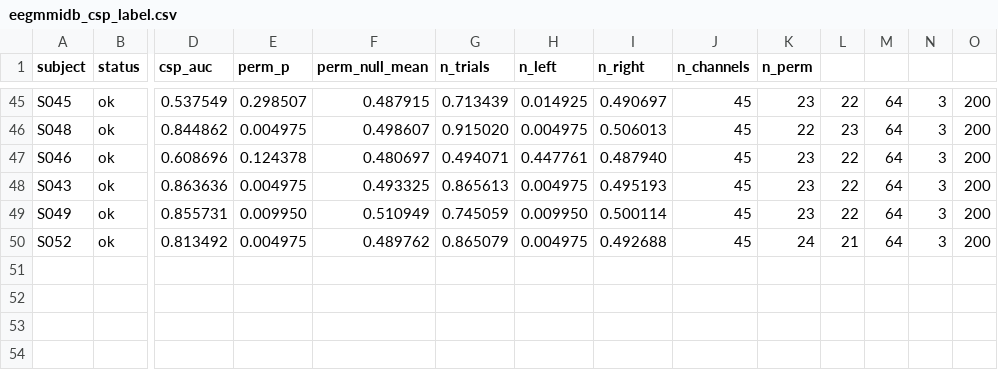
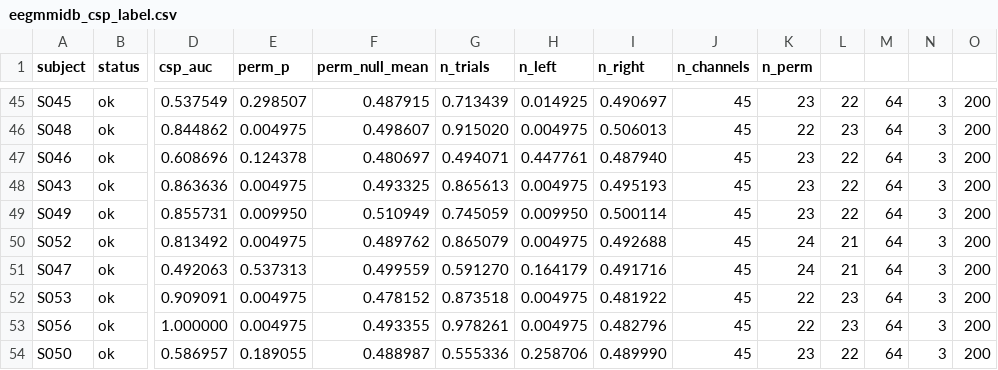
Before and after one commit to dgkenn/Codex-playground-, a CSV file: bsde/results/eegmmidb_csp_label.csv, drawn as a sheet; only a part is shown, gaps mark what is left out; rows hold the shown columns only; the diff names each change by its address in the sheet, - before the commit and + after, or states it on an @@ line.

```diff
--- a/bsde/results/eegmmidb_csp_label.csv
+++ b/bsde/results/eegmmidb_csp_label.csv
+row 51: S047 | ok | 0.492063 | 0.537313 | 0.499559 | 0.591270 | 0.164179 | 0.491716 | 45 | 24 | 21 | 64 | 3 | 200
+row 52: S053 | ok | 0.909091 | 0.004975 | 0.478152 | 0.873518 | 0.004975 | 0.481922 | 45 | 22 | 23 | 64 | 3 | 200
+row 53: S056 | ok | 1.000000 | 0.004975 | 0.493355 | 0.978261 | 0.004975 | 0.482796 | 45 | 22 | 23 | 64 | 3 | 200
+row 54: S050 | ok | 0.586957 | 0.189055 | 0.488987 | 0.555336 | 0.258706 | 0.489990 | 45 | 23 | 22 | 64 | 3 | 200
```
Also changed, not shown: 3 other files.
